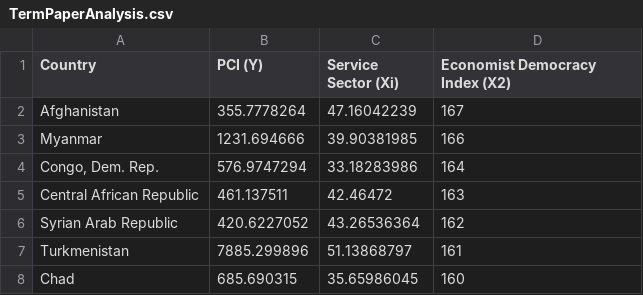
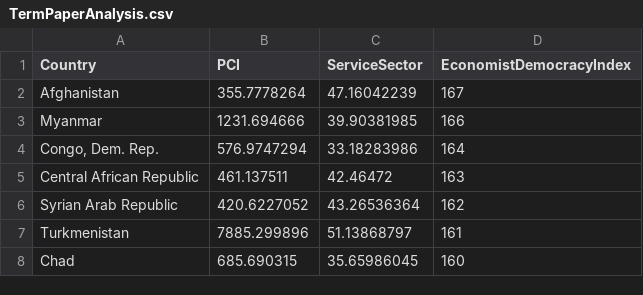
Before and after one commit to Nayan01/Google-Collab-Files, a CSV file: TermPaperAnalysis.csv, drawn as a sheet; only a part is shown.

Commit message:
Update TermPaperAnalysis.csv

```diff
--- a/TermPaperAnalysis.csv
+++ b/TermPaperAnalysis.csv
@@ -1,2 +1,2 @@
-Country,PCI (Y),Service Sector (Xi),Economist Democracy Index (X2)
+Country,PCI,ServiceSector,EconomistDemocracyIndex
 Afghanistan,355.7778264,47.16042239,167
```
